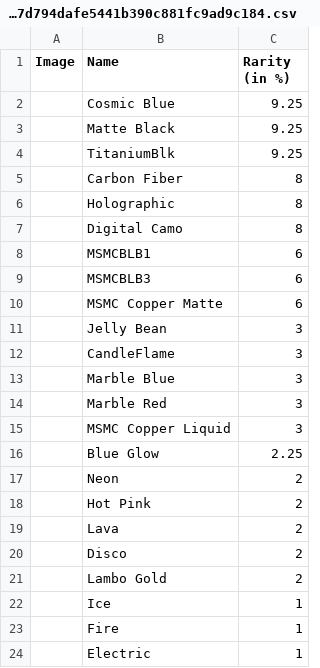
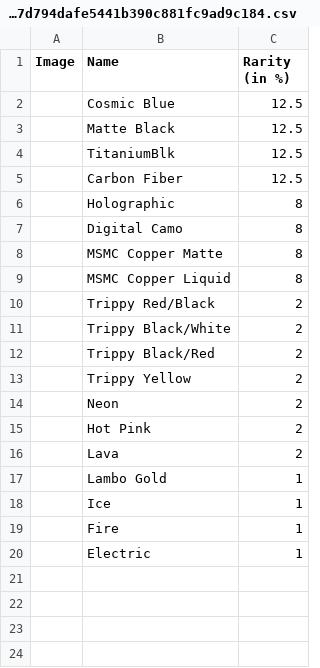
Before and after one commit to Ken-Realm/solid-octo-parakeet, a CSV file: traits/Skins 87d794dafe5441b390c881fc9ad9c184.csv, drawn as a sheet.

```diff
--- a/traits/Skins 87d794dafe5441b390c881fc9ad9c184.csv
+++ b/traits/Skins 87d794dafe5441b390c881fc9ad9c184.csv
@@ -1,17 +1,14 @@
 Image,Name,Rarity (in %)
-,Cosmic Blue,9.25
-,Matte Black,9.25
-,TitaniumBlk,9.25
-,Carbon Fiber,8
+,Cosmic Blue,12.5
+,Matte Black,12.5
+,TitaniumBlk,12.5
+,Carbon Fiber,12.5
 ,Holographic,8
 ,Digital Camo,8
-,MSMCBLB1,6
-,MSMCBLB3,6
-,MSMC Copper Matte,6
-,Jelly Bean,3
-,CandleFlame,3
-,Marble Blue,3
-,Marble Red,3
-,MSMC Copper Liquid,3
-,Blue Glow,2.25
+,MSMC Copper Matte,8
+,MSMC Copper Liquid,8
+,Trippy Red/Black,2
+,Trippy Black/White,2
+,Trippy Black/Red,2
+,Trippy Yellow,2
 ,Neon,2
@@ -19,4 +16,3 @@
 ,Lava,2
-,Disco,2
-,Lambo Gold,2
+,Lambo Gold,1
 ,Ice,1
```
Also changed, not shown: traits/HUD Symbols 011aad03050942d496505714a58523f8.csv, 3 other files.
